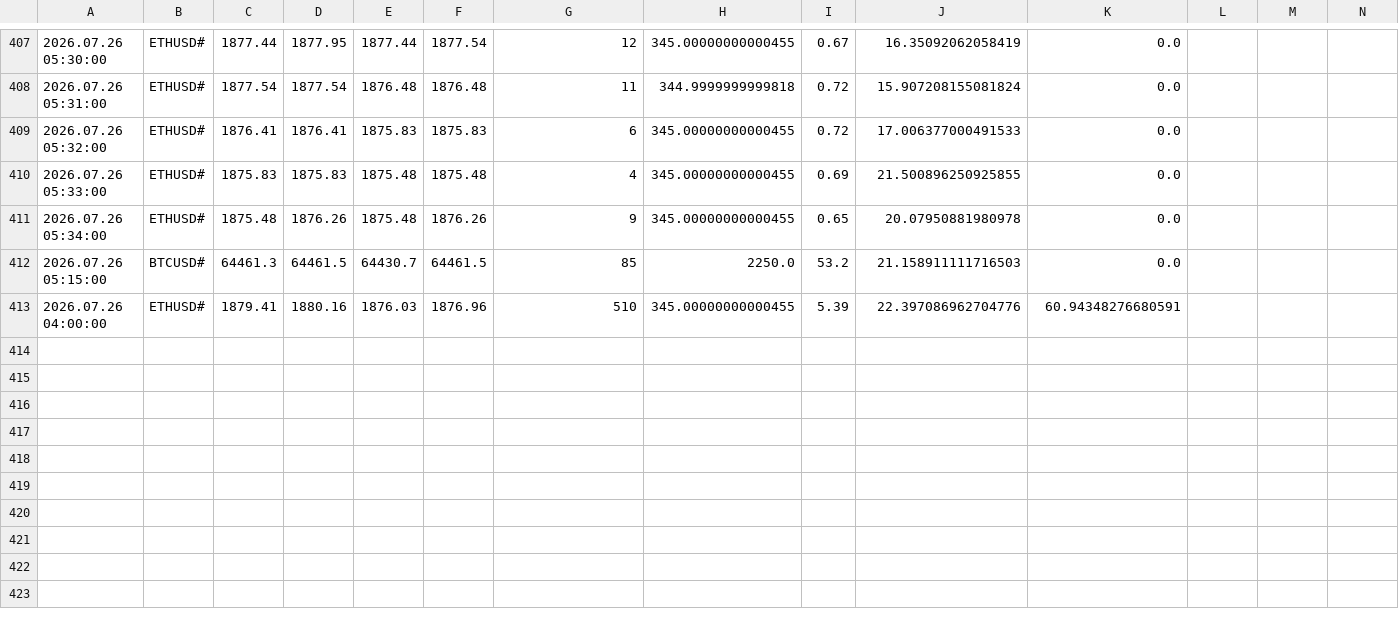
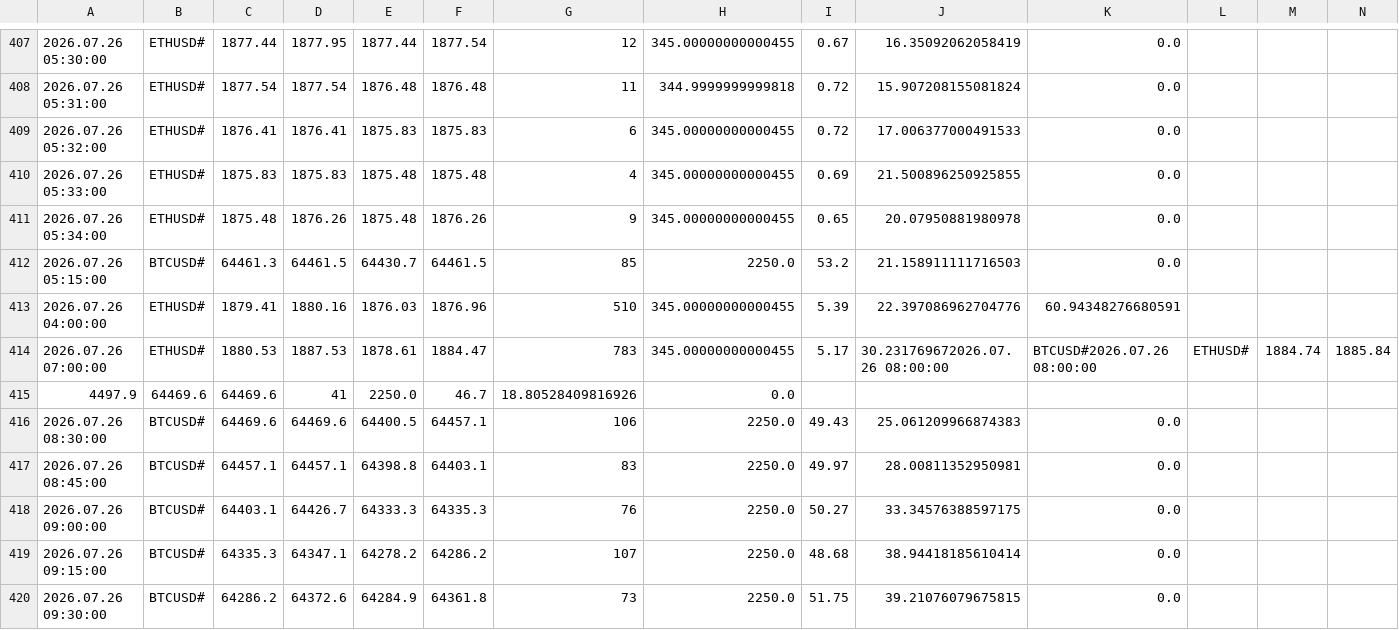
Before and after one commit to apolopanda500/mql5, a CSV file: Files/Data/dataset.csv, drawn as a sheet; only a part is shown, gaps mark what is left out; rows hold the shown columns only; the diff names each change by its address in the sheet, - before the commit and + after, or states it on an @@ line.

Commit message:
Update dataset and logs

```diff
--- a/Files/Data/dataset.csv
+++ b/Files/Data/dataset.csv
+row 414: 2026.07.26 07:00:00 | ETHUSD# | 1880.53 | 1887.53 | 1878.61 | 1884.47 | 783 | 345.00000000000455 | 5.17 | 30.231769672026.07.26 08:00:00 | BTCUSD#2026.07.26 08:00:00 | ETHUSD# | 1884.74 | 1885.84
+row 415: 4497.9 | 64469.6 | 64469.6 | 41 | 2250.0 | 46.7 | 18.80528409816926 | 0.0
+row 416: 2026.07.26 08:30:00 | BTCUSD# | 64469.6 | 64469.6 | 64400.5 | 64457.1 | 106 | 2250.0 | 49.43 | 25.061209966874383 | 0.0
+row 417: 2026.07.26 08:45:00 | BTCUSD# | 64457.1 | 64457.1 | 64398.8 | 64403.1 | 83 | 2250.0 | 49.97 | 28.00811352950981 | 0.0
+row 418: 2026.07.26 09:00:00 | BTCUSD# | 64403.1 | 64426.7 | 64333.3 | 64335.3 | 76 | 2250.0 | 50.27 | 33.34576388597175 | 0.0
+row 419: 2026.07.26 09:15:00 | BTCUSD# | 64335.3 | 64347.1 | 64278.2 | 64286.2 | 107 | 2250.0 | 48.68 | 38.94418185610414 | 0.0
+row 420: 2026.07.26 09:30:00 | BTCUSD# | 64286.2 | 64372.6 | 64284.9 | 64361.8 | 73 | 2250.0 | 51.75 | 39.21076079675815 | 0.0
```
Also changed, not shown: 3 other files.
